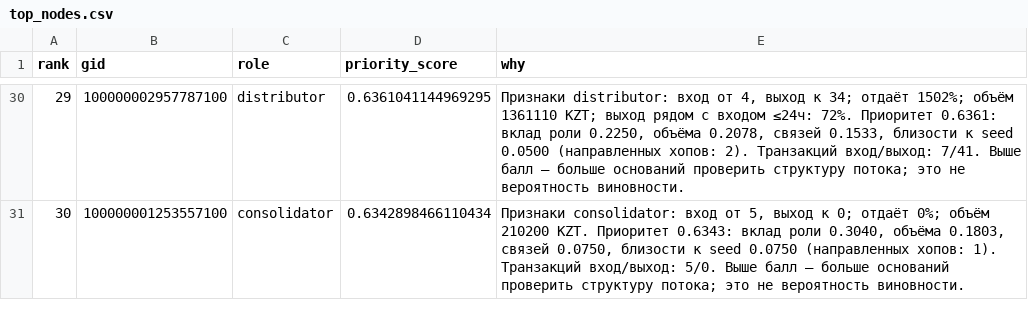
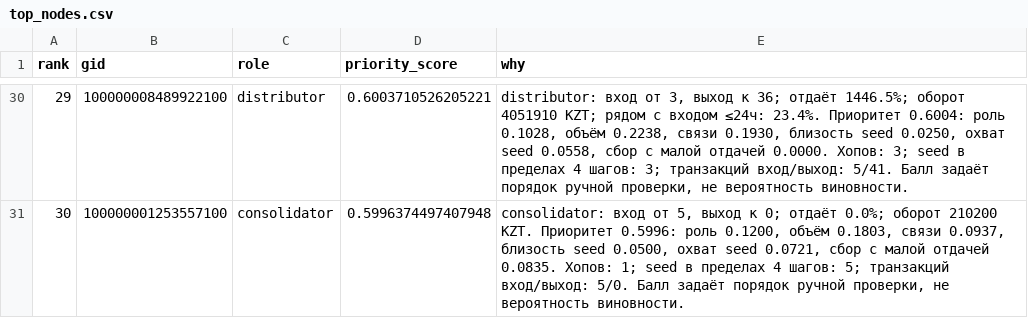
Before and after one commit to BAITC-Hacks/hack-a63fd407-dilyaliya, a CSV file: output/top_nodes.csv, drawn as a sheet; only a part is shown, gaps mark what is left out; the diff covers the shown part only.

```diff
--- a/output/top_nodes.csv
+++ b/output/top_nodes.csv
@@ -30,2 +30,2 @@ rank,gid,role,priority_score,why
-29,100000002957787100,distributor,0.6361041144969295,"Признаки distributor: вход от 4, выход к 34; отдаёт 1502%; объём 1361110 KZT; выход рядом с входом ≤24ч: 72%. Приоритет 0.6361: вклад роли 0.2250, объёма 0.2078, связей 0.1533, близости к seed 0.0500 (направленных хопов: 2). Транзакций вход/выход: 7/41. Выше балл — больше оснований проверить структуру потока; это не вероятность виновности."
-30,100000001253557100,consolidator,0.6342898466110434,"Признаки consolidator: вход от 5, выход к 0; отдаёт 0%; объём 210200 KZT. Приоритет 0.6343: вклад роли 0.3040, объёма 0.1803, связей 0.0750, близости к seed 0.0750 (направленных хопов: 1). Транзакций вход/выход: 5/0. Выше балл — больше оснований проверить структуру потока; это не вероятность виновности."
+29,100000008489922100,distributor,0.6003710526205221,"distributor: вход от 3, выход к 36; отдаёт 1446.5%; оборот 4051910 KZT; рядом с входом ≤24ч: 23.4%. Приоритет 0.6004: роль 0.1028, объём 0.2238, связи 0.1930, близость seed 0.0250, охват seed 0.0558, сбор с малой отдачей 0.0000. Хопов: 3; seed в пределах 4 шагов: 3; транзакций вход/выход: 5/41. Балл задаёт порядок ручной проверки, не вероятность виновности."
+30,100000001253557100,consolidator,0.5996374497407948,"consolidator: вход от 5, выход к 0; отдаёт 0.0%; оборот 210200 KZT. Приоритет 0.5996: роль 0.1200, объём 0.1803, связи 0.0937, близость seed 0.0500, охват seed 0.0721, сбор с малой отдачей 0.0835. Хопов: 1; seed в пределах 4 шагов: 5; транзакций вход/выход: 5/0. Балл задаёт порядок ручной проверки, не вероятность виновности."
```
Also changed, not shown: 103 edited cells elsewhere in this file, 28 other files.
